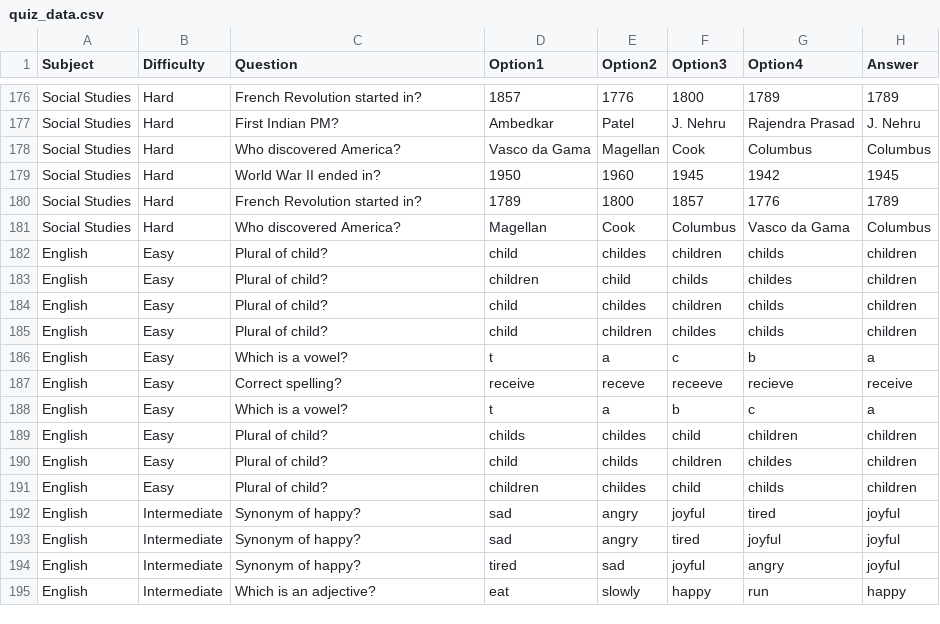
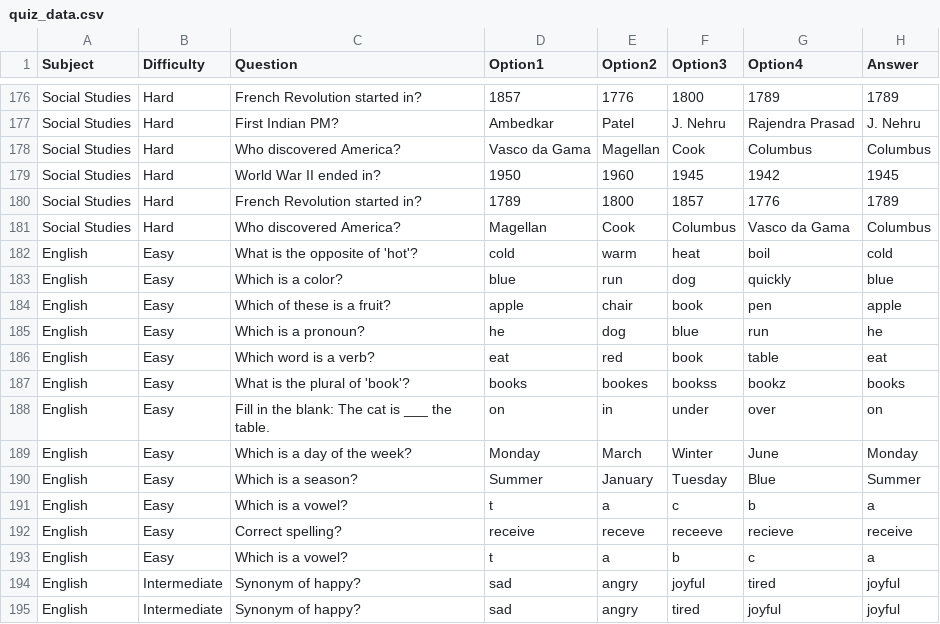
Before and after one commit to AadityaThakkar21/Personalized-Learning-Path-System, a CSV file: quiz_data.csv, drawn as a sheet; only a part is shown, gaps mark what is left out; the shorter side is filled out with more unchanged rows.

Commit message:
Update quiz_data.csv

```diff
--- a/quiz_data.csv
+++ b/quiz_data.csv
@@ -181,6 +181,11 @@ Social Studies,Hard,French Revolution started in?,1789,1800,1857,1776,1789
 Social Studies,Hard,Who discovered America?,Magellan,Cook,Columbus,Vasco da Gama,Columbus
-English,Easy,Plural of child?,child,childes,children,childs,children
-English,Easy,Plural of child?,children,child,childs,childes,children
-English,Easy,Plural of child?,child,childes,children,childs,children
-English,Easy,Plural of child?,child,children,childes,childs,children
+English,Easy,What is the opposite of 'hot'?,cold,warm,heat,boil,cold
+English,Easy,Which is a color?,blue,run,dog,quickly,blue
+English,Easy,Which of these is a fruit?,apple,chair,book,pen,apple
+English,Easy,Which is a pronoun?,he,dog,blue,run,he
+English,Easy,Which word is a verb?,eat,red,book,table,eat
+English,Easy,What is the plural of 'book'?,books,bookes,bookss,bookz,books
+English,Easy,Fill in the blank: The cat is ___ the table.,on,in,under,over,on
+English,Easy,Which is a day of the week?,Monday,March,Winter,June,Monday
+English,Easy,Which is a season?,Summer,January,Tuesday,Blue,Summer
 English,Easy,Which is a vowel?,t,a,c,b,a
@@ -188,5 +193,2 @@ English,Easy,Correct spelling?,receive,receve,receeve,recieve,receive
 English,Easy,Which is a vowel?,t,a,b,c,a
-English,Easy,Plural of child?,childs,childes,child,children,children
-English,Easy,Plural of child?,child,childs,children,childes,children
-English,Easy,Plural of child?,children,childes,child,childs,children
 English,Intermediate,Synonym of happy?,sad,angry,joyful,tired,joyful
```
